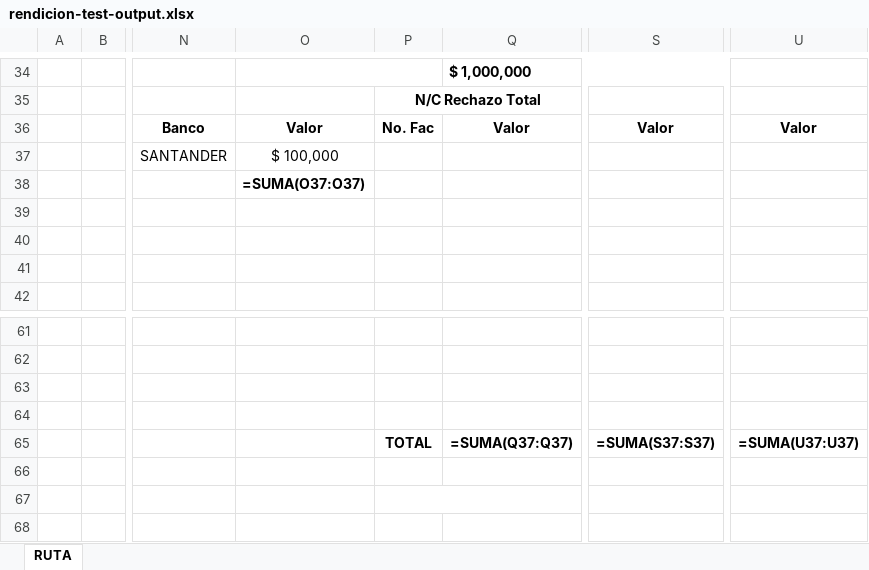
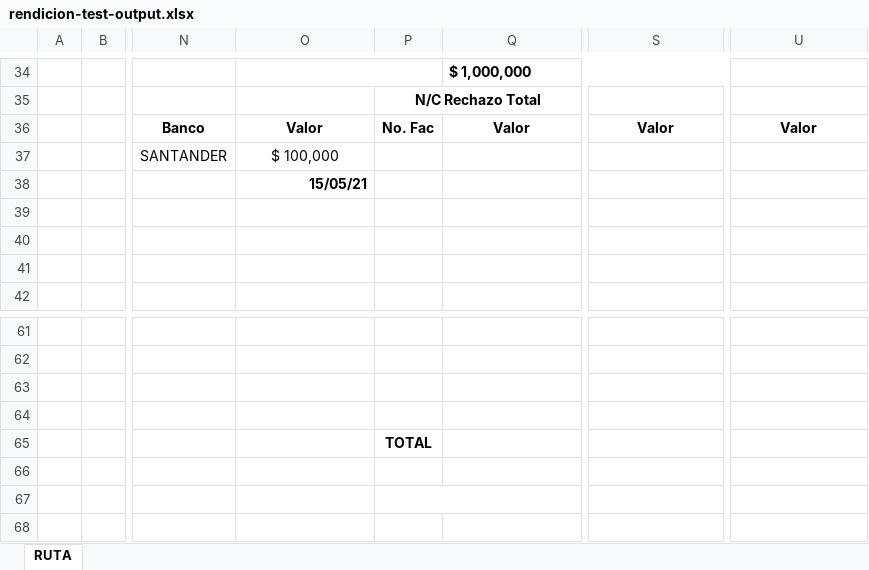
Before and after one commit to estebanrojasc/sephora, an Excel workbook: scripts/.tmp/rendicion-test-output.xlsx, sheet RUTA, drawn as a sheet; only a part is shown, gaps mark what is left out; values as stored, in another font and other column widths than the file's, no borders; formulas without a stored value are shown as written; charts and pictures not drawn; the diff names each change by its address in the sheet, - before the commit and + after, or states it on an @@ line.

```diff
--- a/scripts/.tmp/rendicion-test-output.xlsx (sheet RUTA)
+++ b/scripts/.tmp/rendicion-test-output.xlsx (sheet RUTA)
-O38: =SUMA(O37:O37)
+O38: 15/05/21
-Q65: =SUMA(Q37:Q37)
+Q65: (empty)
-S65: =SUMA(S37:S37)
+S65: (empty)
-U65: =SUMA(U37:U37)
+U65: (empty)
```
Also changed, not shown: scripts/.tmp/consolidado-test.xlsx, 2 other files.
